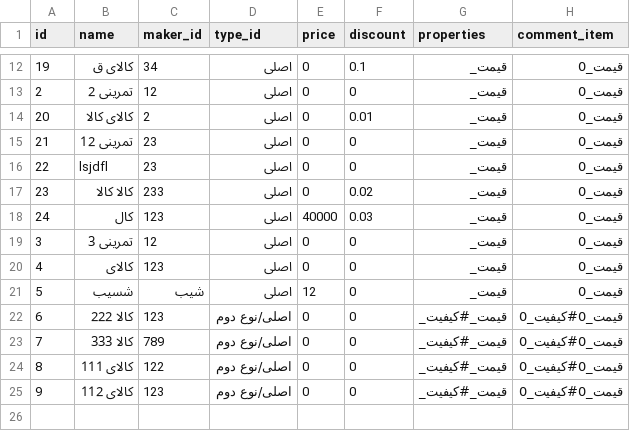
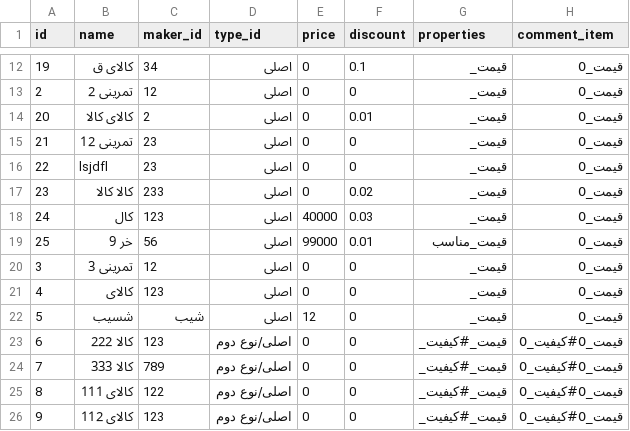
Before and after one commit to Alireza-Abrehforoush/Onket, a CSV file: Project/Main/Onket/Database/Goods/goods.csv, drawn as a sheet; only a part is shown, gaps mark what is left out; the diff names each change by its address in the sheet, - before the commit and + after, or states it on an @@ line.

```diff
--- a/Project/Main/Onket/Database/Goods/goods.csv
+++ b/Project/Main/Onket/Database/Goods/goods.csv
+row 19: 25 | خر 9 | 56 | اصلی | 99000 | 0.01 | قیمت_مناسب | قیمت_0
```
Also changed, not shown: Project/Main/Onket/Database/Types/Types.csv, 8 other files.
